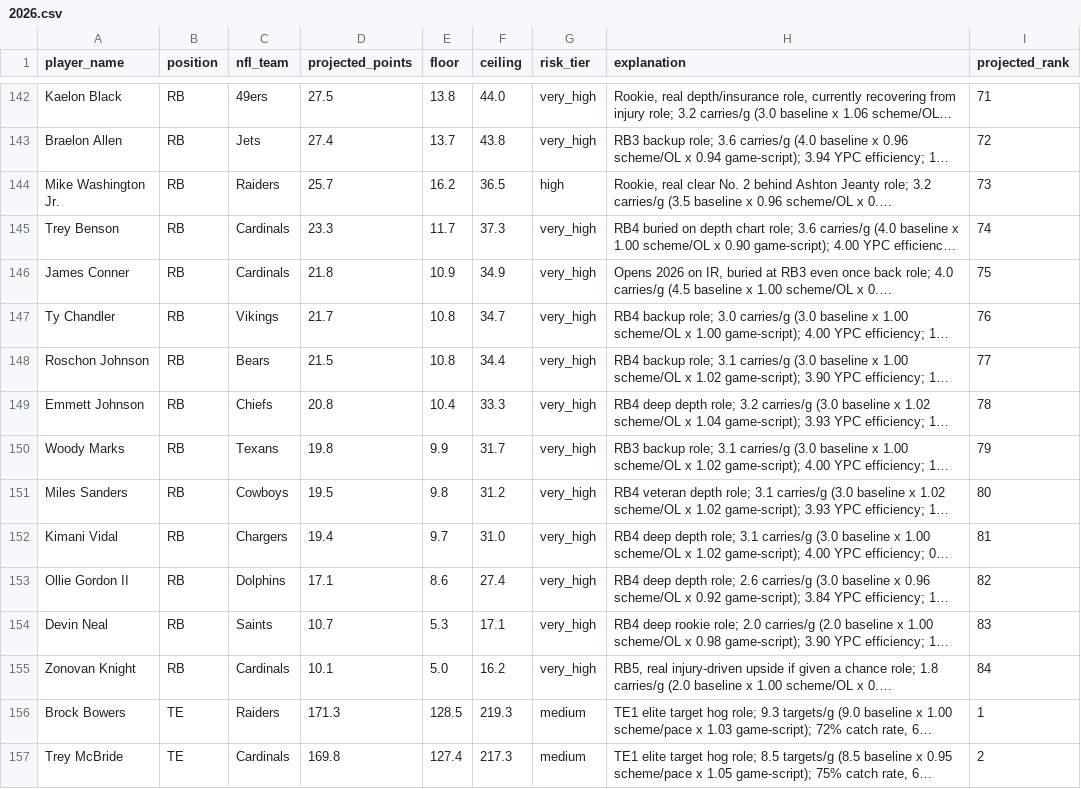
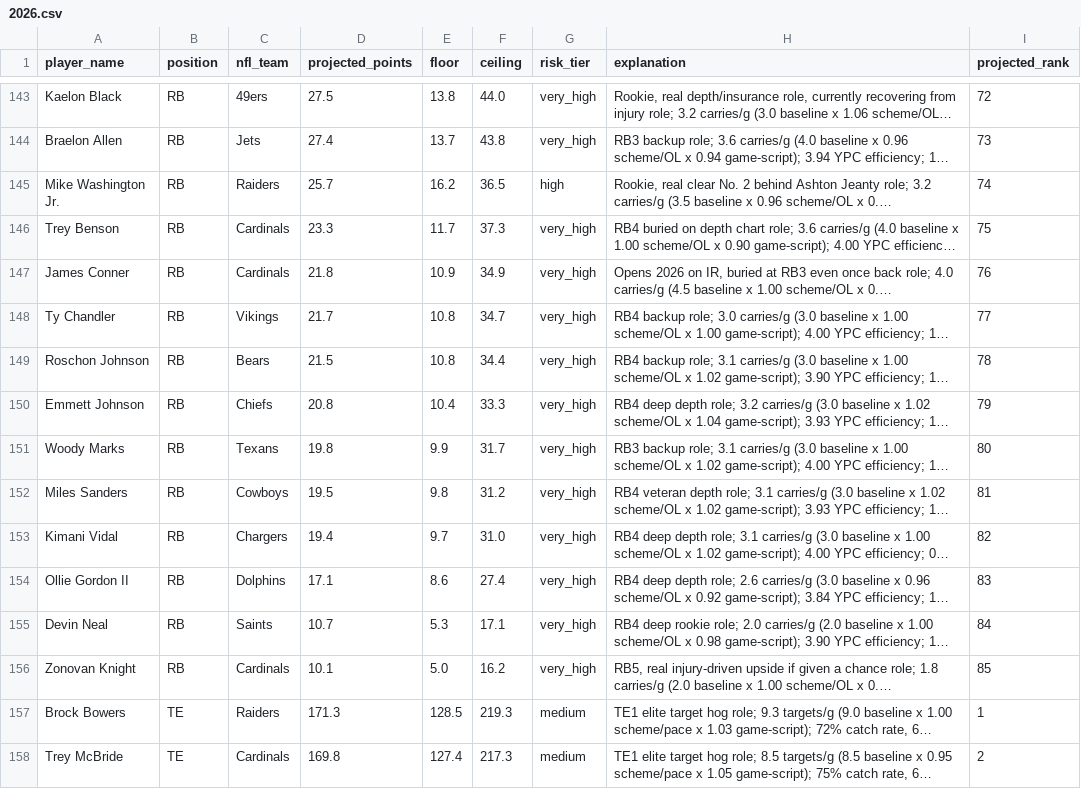
Before and after one commit to jsimone123189-cmd/Fantasy-football-auction, a CSV file: data/projections/2026.csv, drawn as a sheet; only a part is shown, gaps mark what is left out; long unchanged cells end in …; addresses are those after the commit; the diff covers the shown part only; the diff names each change by its address in the sheet, - before the commit and + after, or states it on an @@ line.

```diff
--- a/data/projections/2026.csv
+++ b/data/projections/2026.csv
-I143 (projected_rank): 71
+I143 (projected_rank): 72
-I144 (projected_rank): 72
+I144 (projected_rank): 73
-I145 (projected_rank): 73
+I145 (projected_rank): 74
-I146 (projected_rank): 74
+I146 (projected_rank): 75
-I147 (projected_rank): 75
+I147 (projected_rank): 76
-I148 (projected_rank): 76
+I148 (projected_rank): 77
-I149 (projected_rank): 77
+I149 (projected_rank): 78
-I150 (projected_rank): 78
+I150 (projected_rank): 79
-I151 (projected_rank): 79
+I151 (projected_rank): 80
-I152 (projected_rank): 80
+I152 (projected_rank): 81
-I153 (projected_rank): 81
+I153 (projected_rank): 82
-I154 (projected_rank): 82
+I154 (projected_rank): 83
-I155 (projected_rank): 83
+I155 (projected_rank): 84
-I156 (projected_rank): 84
+I156 (projected_rank): 85
```
Also changed, not shown: 2 added rows and 37 edited cells elsewhere in this file, data/projections/inputs_2026.csv, data/rivals/2026.csv.
